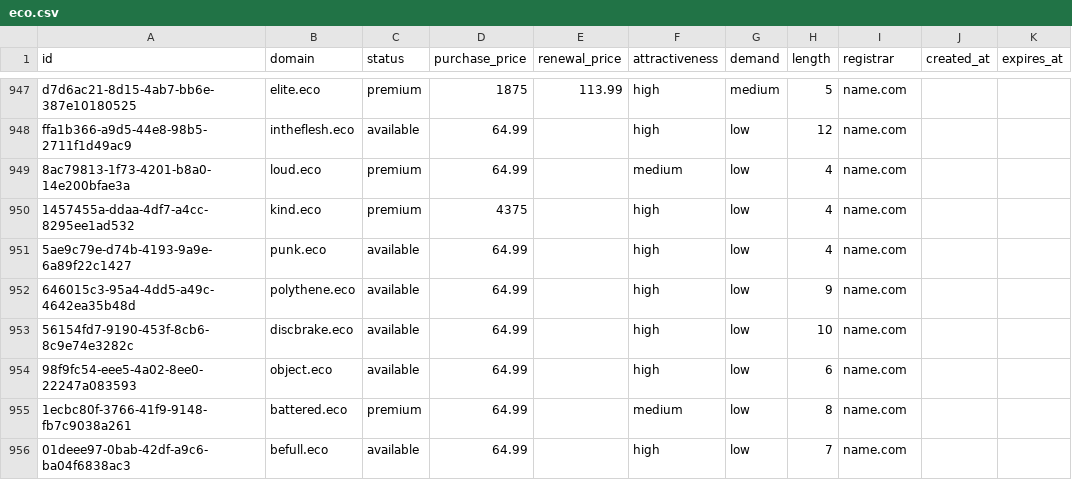
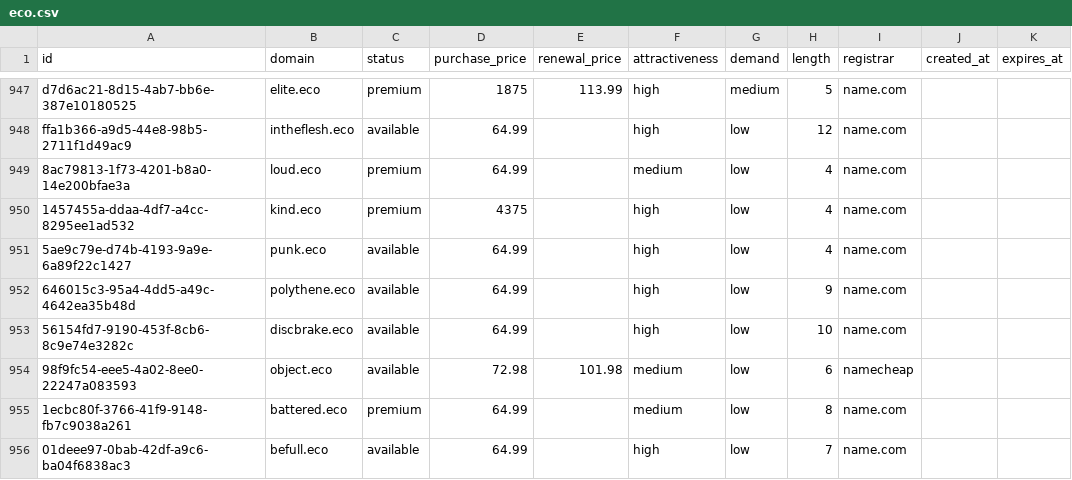
Before and after one commit to UniqueDomains/eco-oneword-domains, a CSV file: eco.csv, drawn as a sheet; only a part is shown, gaps mark what is left out.

Commit message:
Domains update

```diff
--- a/eco.csv
+++ b/eco.csv
@@ -953,3 +953,3 @@ ffa1b366-a9d5-44e8-98b5-2711f1d49ac9,intheflesh.eco,available,64.99,,high,low,12
 56154fd7-9190-453f-8cb6-8c9e74e3282c,discbrake.eco,available,64.99,,high,low,10,name.com,,
-98f9fc54-eee5-4a02-8ee0-22247a083593,object.eco,available,64.99,,high,low,6,name.com,,
+98f9fc54-eee5-4a02-8ee0-22247a083593,object.eco,available,72.98,101.98,medium,low,6,namecheap,,
 1ecbc80f-3766-41f9-9148-fb7c9038a261,battered.eco,premium,64.99,,medium,low,8,name.com,,
```
Also changed, not shown: 4 other files.
